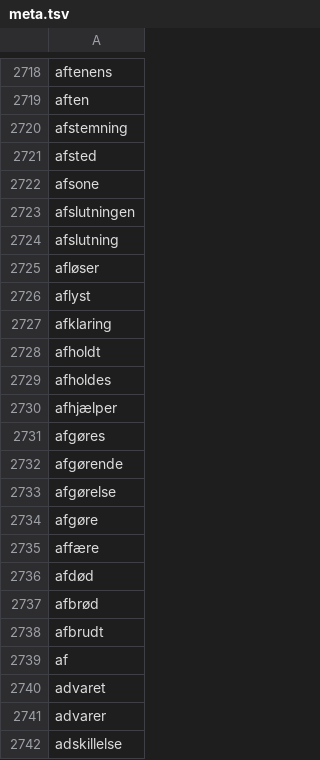
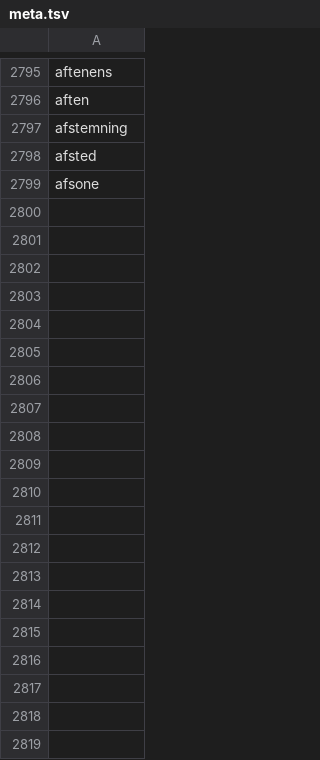
Before and after one commit to senner007/Sports-Block, a TSV file: meta.tsv, drawn as a sheet; only a part is shown, gaps mark what is left out; the diff covers the shown part only.

```diff
--- a/meta.tsv
+++ b/meta.tsv
@@ -2722,21 +2799 @@ afsted
 afsone
-afslutningen
-afslutning
-afløser
-aflyst
-afklaring
-afholdt
-afholdes
-afhjælper
-afgøres
-afgørende
-afgørelse
-afgøre
-affære
-afdød
-afbrød
-afbrudt
-af
-advaret
-advarer
-adskillelse
```
Also changed, not shown: 77 added rows and 9 removed rows elsewhere in this file, articles/sports_articles.csv, articles/sports_articles_tv2.csv, 5 other files.
